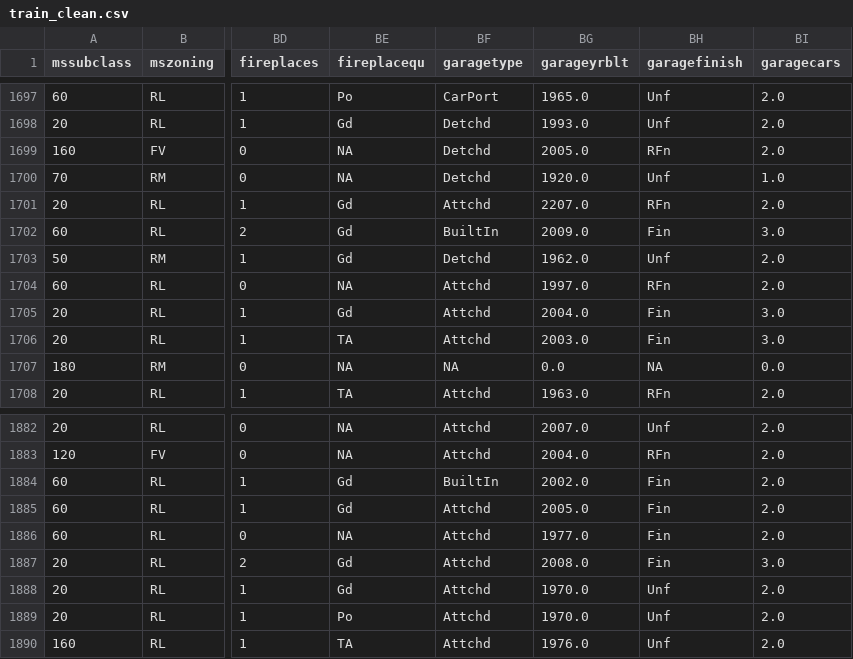
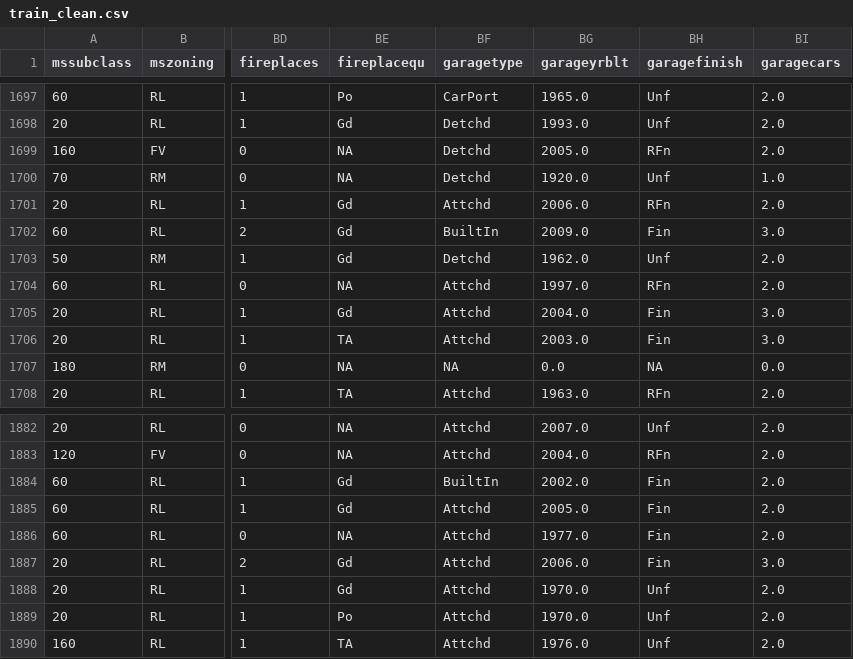
Before and after one commit to ThanyatornP/DSI-Project02, a CSV file: datasets/train_clean.csv, drawn as a sheet; only a part is shown, gaps mark what is left out; the diff names each change by its address in the sheet, - before the commit and + after, or states it on an @@ line.

```diff
--- a/datasets/train_clean.csv
+++ b/datasets/train_clean.csv
-BG1701 (garageyrblt): 2207.0
+BG1701 (garageyrblt): 2006.0
-BG1887 (garageyrblt): 2008.0
+BG1887 (garageyrblt): 2006.0
```
Also changed, not shown: 3 other files.
